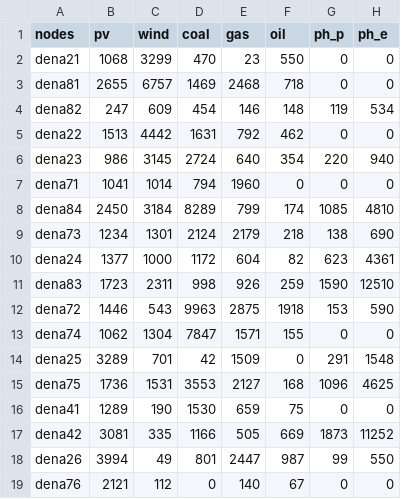
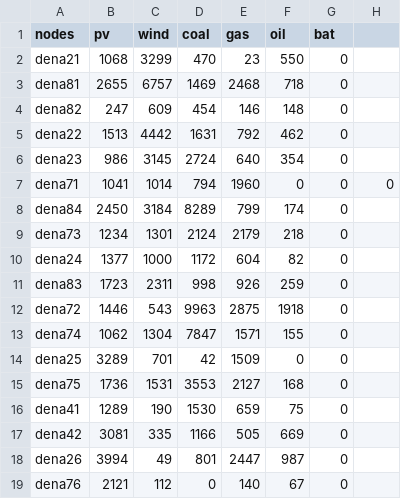
Before and after one commit to holgerteichgraeber/TimeSeriesClustering.jl, a CSV file: data/CEP/GER_18/nodes.csv, drawn as a sheet.

```diff
--- a/data/CEP/GER_18/nodes.csv
+++ b/data/CEP/GER_18/nodes.csv
@@ -1,19 +1,19 @@
-nodes,pv,wind,coal,gas,oil,ph_p,ph_e
-dena21,1068,3299,470,23,550,0,0
-dena81,2655,6757,1469,2468,718,0,0
-dena82,247,609,454,146,148,119,534
-dena22,1513,4442,1631,792,462,0,0
-dena23,986,3145,2724,640,354,220,940
+nodes,pv,wind,coal,gas,oil,bat
+dena21,1068,3299,470,23,550,0
+dena81,2655,6757,1469,2468,718,0
+dena82,247,609,454,146,148,0
+dena22,1513,4442,1631,792,462,0
+dena23,986,3145,2724,640,354,0
 dena71,1041,1014,794,1960,0,0,0
-dena84,2450,3184,8289,799,174,1085,4810
-dena73,1234,1301,2124,2179,218,138,690
-dena24,1377,1000,1172,604,82,623,4361
-dena83,1723,2311,998,926,259,1590,12510
-dena72,1446,543,9963,2875,1918,153,590
-dena74,1062,1304,7847,1571,155,0,0
-dena25,3289,701,42,1509,0,291,1548
-dena75,1736,1531,3553,2127,168,1096,4625
-dena41,1289,190,1530,659,75,0,0
-dena42,3081,335,1166,505,669,1873,11252
-dena26,3994,49,801,2447,987,99,550
-dena76,2121,112,0,140,67,0,0
+dena84,2450,3184,8289,799,174,0
+dena73,1234,1301,2124,2179,218,0
+dena24,1377,1000,1172,604,82,0
+dena83,1723,2311,998,926,259,0
+dena72,1446,543,9963,2875,1918,0
+dena74,1062,1304,7847,1571,155,0
+dena25,3289,701,42,1509,0,0
+dena75,1736,1531,3553,2127,168,0
+dena41,1289,190,1530,659,75,0
+dena42,3081,335,1166,505,669,0
+dena26,3994,49,801,2447,987,0
+dena76,2121,112,0,140,67,0
```
Also changed, not shown: data/CEP/GER_1/techs.csv, data/CEP/GER_18/techs.csv, 16 other files.
